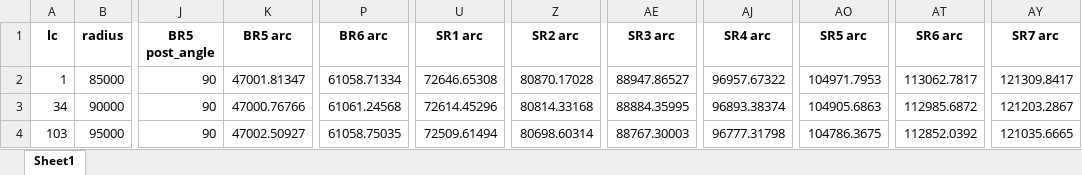
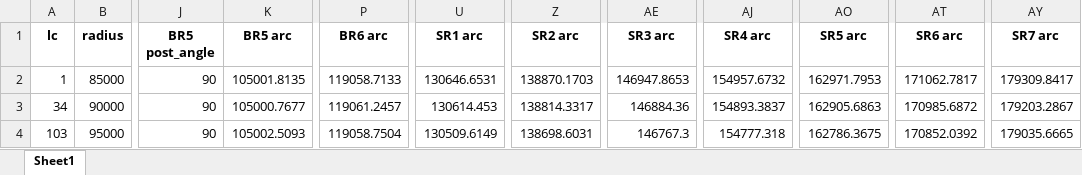
Before and after one commit to Pyseas/pypelay, an Excel workbook: src/pypelay/s1200_configs.xlsx, sheet Sheet1, drawn as a sheet; only a part is shown, gaps mark what is left out; values as stored, in another font and other column widths than the file's, no borders; the diff covers the shown part only; the diff names each change by its address in the sheet, - before the commit and + after, or states it on an @@ line.

```diff
--- a/src/pypelay/s1200_configs.xlsx (sheet Sheet1)
+++ b/src/pypelay/s1200_configs.xlsx (sheet Sheet1)
-K2 (BR5 arc): 47001.81347
+K2 (BR5 arc): 105001.8135
-P2 (BR6 arc): 61058.71334
+P2 (BR6 arc): 119058.7133
-U2 (SR1 arc): 72646.65308
+U2 (SR1 arc): 130646.6531
-Z2 (SR2 arc): 80870.17028
+Z2 (SR2 arc): 138870.1703
-AE2 (SR3 arc): 88947.86527
+AE2 (SR3 arc): 146947.8653
-AJ2 (SR4 arc): 96957.67322
+AJ2 (SR4 arc): 154957.6732
-AO2 (SR5 arc): 104971.7953
+AO2 (SR5 arc): 162971.7953
-AT2 (SR6 arc): 113062.7817
+AT2 (SR6 arc): 171062.7817
-AY2 (SR7 arc): 121309.8417
+AY2 (SR7 arc): 179309.8417
-K3 (BR5 arc): 47000.76766
+K3 (BR5 arc): 105000.7677
-P3 (BR6 arc): 61061.24568
+P3 (BR6 arc): 119061.2457
-U3 (SR1 arc): 72614.45296
+U3 (SR1 arc): 130614.453
-Z3 (SR2 arc): 80814.33168
+Z3 (SR2 arc): 138814.3317
-AE3 (SR3 arc): 88884.35995
+AE3 (SR3 arc): 146884.36
-AJ3 (SR4 arc): 96893.38374
+AJ3 (SR4 arc): 154893.3837
-AO3 (SR5 arc): 104905.6863
+AO3 (SR5 arc): 162905.6863
-AT3 (SR6 arc): 112985.6872
+AT3 (SR6 arc): 170985.6872
-AY3 (SR7 arc): 121203.2867
+AY3 (SR7 arc): 179203.2867
-K4 (BR5 arc): 47002.50927
+K4 (BR5 arc): 105002.5093
-P4 (BR6 arc): 61058.75035
+P4 (BR6 arc): 119058.7504
-U4 (SR1 arc): 72509.61494
+U4 (SR1 arc): 130509.6149
-Z4 (SR2 arc): 80698.60314
+Z4 (SR2 arc): 138698.6031
-AE4 (SR3 arc): 88767.30003
+AE4 (SR3 arc): 146767.3
-AJ4 (SR4 arc): 96777.31798
+AJ4 (SR4 arc): 154777.318
-AO4 (SR5 arc): 104786.3675
+AO4 (SR5 arc): 162786.3675
-AT4 (SR6 arc): 112852.0392
+AT4 (SR6 arc): 170852.0392
-AY4 (SR7 arc): 121035.6665
+AY4 (SR7 arc): 179035.6665
```
Also changed, not shown: 1905 edited cells elsewhere in this sheet, src/pypelay/s3500_configs.xlsx, src/pypelay/static_summary.xlsx, 6 other files.
